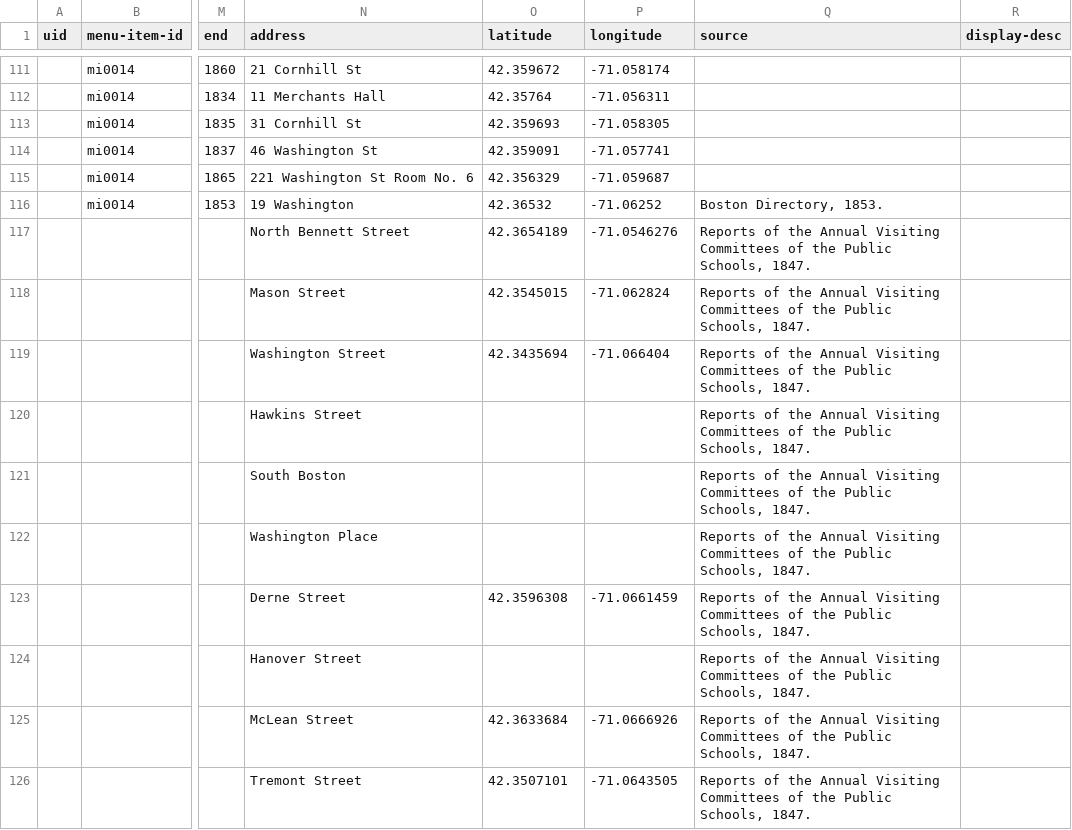
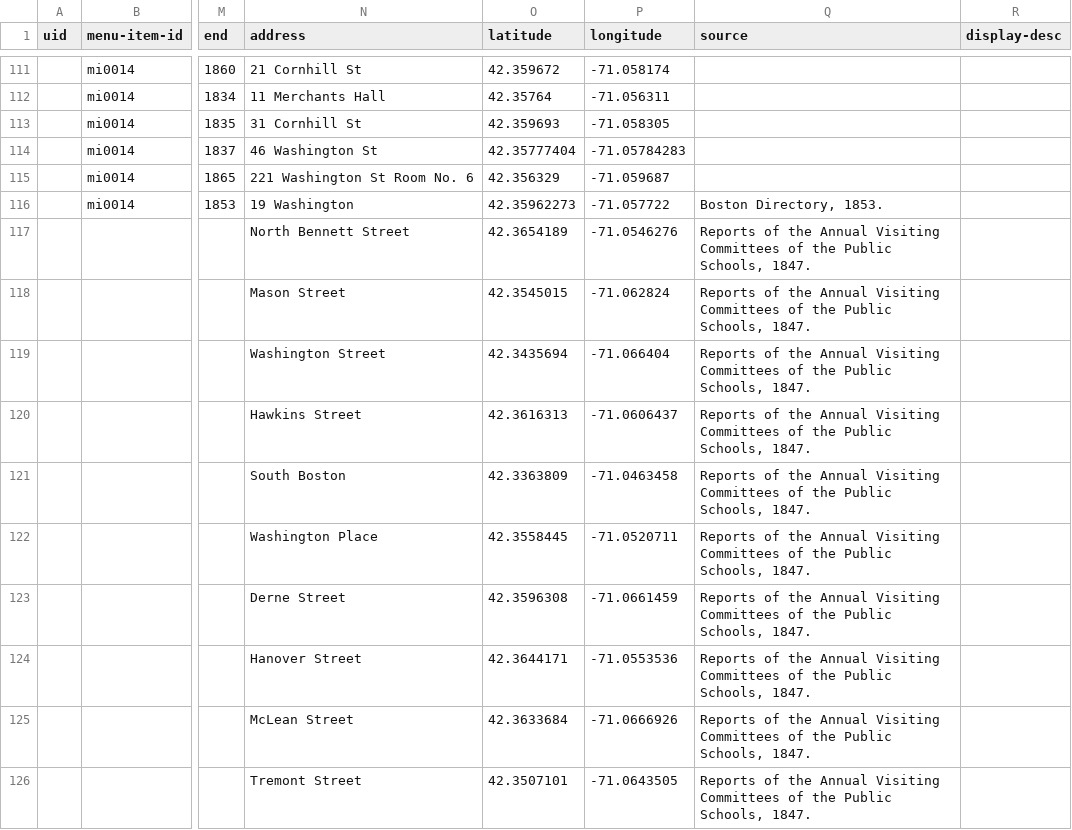
Before and after one commit to HarvardMapCollection/historic-black-boston-data, a CSV file: hmc-created/app/pois.csv, drawn as a sheet; only a part is shown, gaps mark what is left out; the diff covers the shown part only; the diff names each change by its address in the sheet, - before the commit and + after, or states it on an @@ line.

Commit message:
Update pois.csv

```diff
--- a/hmc-created/app/pois.csv
+++ b/hmc-created/app/pois.csv
-O114 (latitude): 42.359091
+O114 (latitude): 42.35777404
-P114 (longitude): -71.057741
+P114 (longitude): -71.05784283
-O116 (latitude): 42.36532
+O116 (latitude): 42.35962273
-P116 (longitude): -71.06252
+P116 (longitude): -71.057722
-O120 (latitude): (empty)
+O120 (latitude): 42.3616313
-P120 (longitude): (empty)
+P120 (longitude): -71.0606437
-O121 (latitude): (empty)
+O121 (latitude): 42.3363809
-P121 (longitude): (empty)
+P121 (longitude): -71.0463458
-O122 (latitude): (empty)
+O122 (latitude): 42.3558445
-P122 (longitude): (empty)
+P122 (longitude): -71.0520711
-O124 (latitude): (empty)
+O124 (latitude): 42.3644171
-P124 (longitude): (empty)
+P124 (longitude): -71.0553536
```
Also changed, not shown: 1 removed row and 9 edited cells elsewhere in this file.
